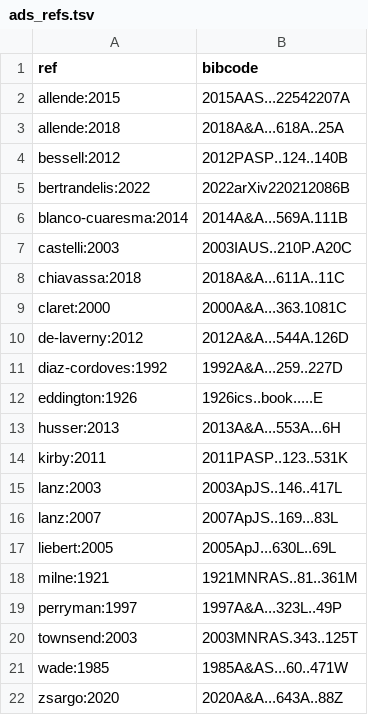
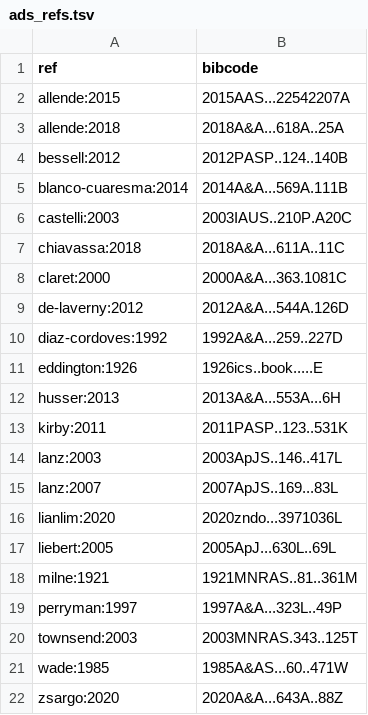
Before and after one commit to rhdtownsend/msg, a TSV file: docs/source/ads_refs.tsv, drawn as a sheet.

```diff
--- a/docs/source/ads_refs.tsv
+++ b/docs/source/ads_refs.tsv
@@ -4,3 +4,2 @@ allende:2018	2018A&A...618A..25A
 bessell:2012	2012PASP..124..140B
-bertrandelis:2022	2022arXiv220212086B
 blanco-cuaresma:2014	2014A&A...569A.111B
@@ -16,2 +15,3 @@ lanz:2003	2003ApJS..146..417L
 lanz:2007	2007ApJS..169...83L
+lianlim:2020	2020zndo...3971036L
 liebert:2005	2005ApJ...630L..69L
```
Also changed, not shown: 8 other files.
